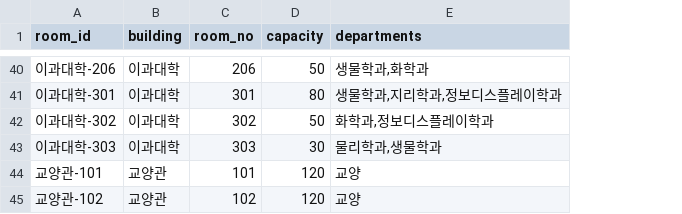
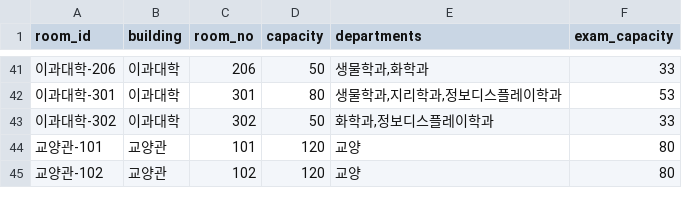
Before and after one commit to choitwtw/siheomgak, a CSV file: data/sample/rooms.csv, drawn as a sheet; only a part is shown, gaps mark what is left out; removed rows and columns are numbered as before the commit, all else as after; the diff covers the shown part only; the diff names each change by its address in the sheet, - before the commit and + after, or states it on an @@ line.

```diff
--- a/data/sample/rooms.csv
+++ b/data/sample/rooms.csv
+column F (exam_capacity), rows 41-45: 33 | 53 | 33 | 80 | 80
-row 43: 이과대학-303 | 이과대학 | 303 | 30 | 물리학과,생물학과
```
Also changed, not shown: 1 added row and 24 edited cells elsewhere in this file, data/sample/courses.csv, data/sample/professors.csv, 20 other files.
